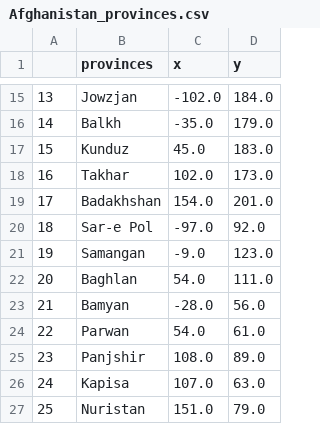
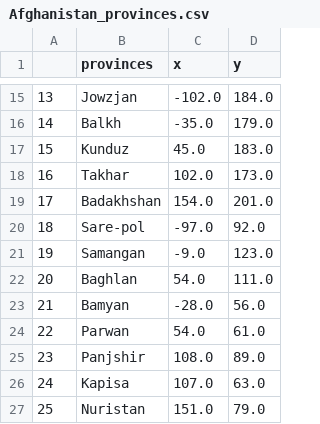
Before and after one commit to mortazap53/Afghanistan_province_learning, a CSV file: Afghanistan_provinces.csv, drawn as a sheet; only a part is shown, gaps mark what is left out.

Commit message:
commit changes

```diff
--- a/Afghanistan_provinces.csv
+++ b/Afghanistan_provinces.csv
@@ -19,3 +19,3 @@
 17,Badakhshan,154.0,201.0
-18,Sar-e Pol,-97.0,92.0
+18,Sare-pol,-97.0,92.0
 19,Samangan,-9.0,123.0
```
